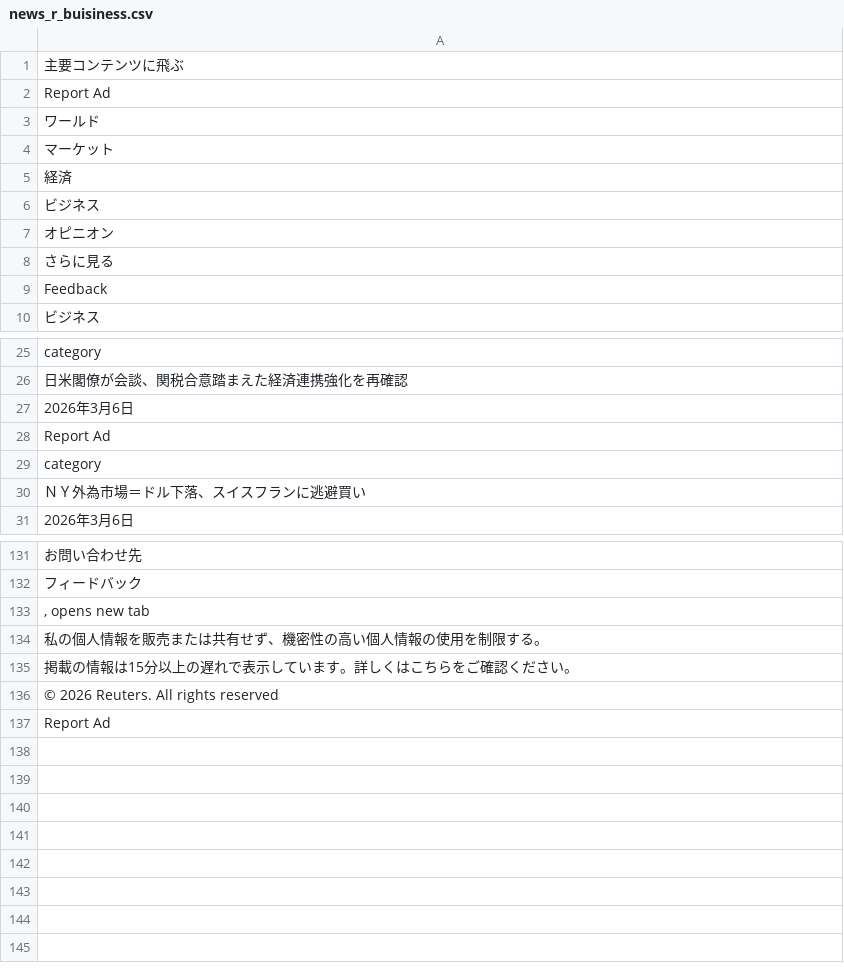
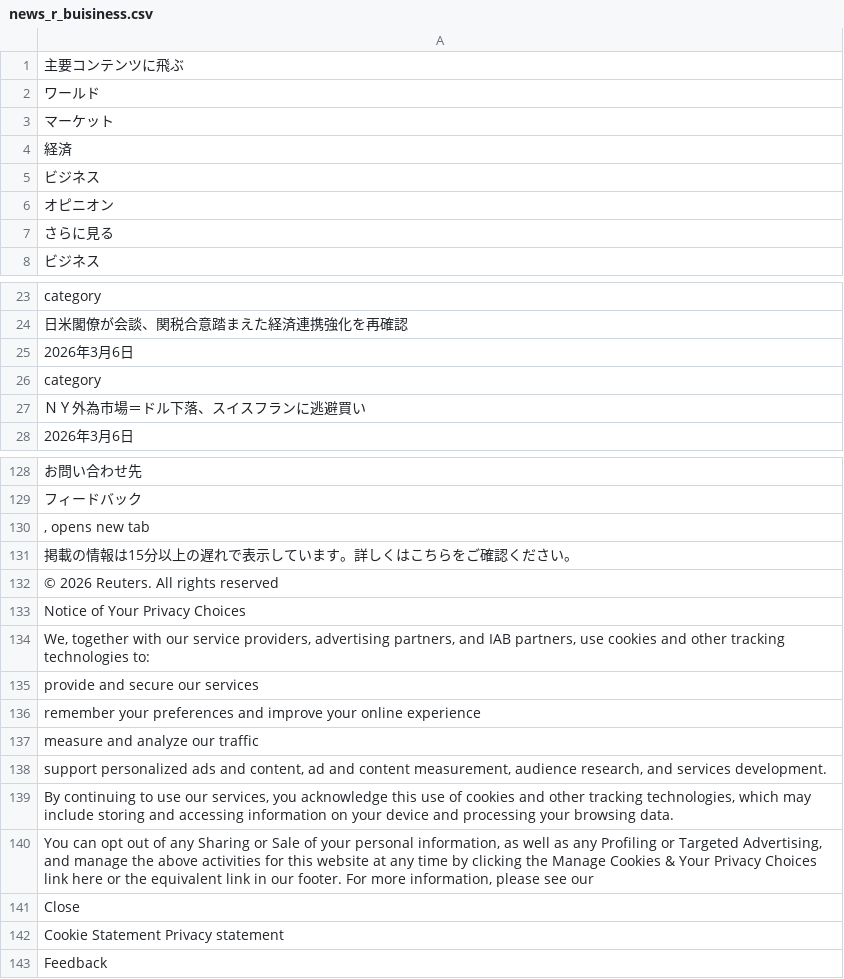
Before and after one commit to keroppa88/news, a CSV file: news_r_buisiness.csv, drawn as a sheet; only a part is shown, gaps mark what is left out.

```diff
--- a/news_r_buisiness.csv
+++ b/news_r_buisiness.csv
@@ -1,3 +1,2 @@
 "主要コンテンツに飛ぶ"
-"Report Ad"
 "ワールド"
@@ -8,3 +7,2 @@
 "さらに見る"
-"Feedback"
 "ビジネス"
@@ -27,3 +25,2 @@
 "2026年3月6日"
-"Report Ad"
 "category"
@@ -133,5 +130,14 @@
 ", opens new tab"
-"私の個人情報を販売または共有せず、機密性の高い個人情報の使用を制限する。"
 "掲載の情報は15分以上の遅れで表示しています。詳しくはこちらをご確認ください。"
 "© 2026 Reuters. All rights reserved"
-"Report Ad"
+"Notice of Your Privacy Choices"
+"We, together with our service providers, advertising partners, and IAB partners, use cookies and other tracking technologies to:"
+"provide and secure our services"
+"remember your preferences and improve your online experience"
+"measure and analyze our traffic"
+"support personalized ads and content, ad and content measurement, audience research, and services development."
+"By continuing to use our services, you acknowledge this use of cookies and other tracking technologies, which may include storing and accessing information on your device and processing your browsing data."
+"You can opt out of any Sharing or Sale of your personal information, as well as any Profiling or Targeted Advertising, and manage the above activities for this website at any time by clicking the Manage Cookies & Your Privacy Choices link here or the equivalent link in our footer. For more information, please see our "
+"Close"
+"Cookie Statement  Privacy statement"
+"Feedback"
```
Also changed, not shown: news.csv, news_ai.csv, 14 other files.
